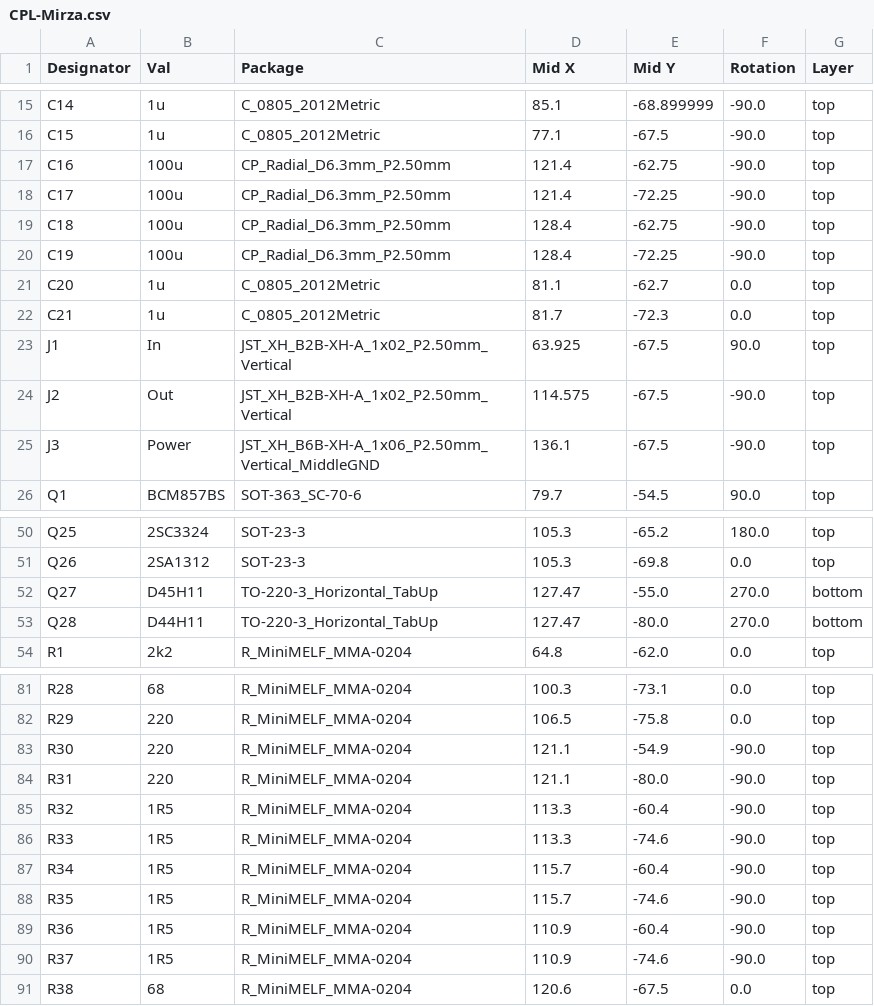
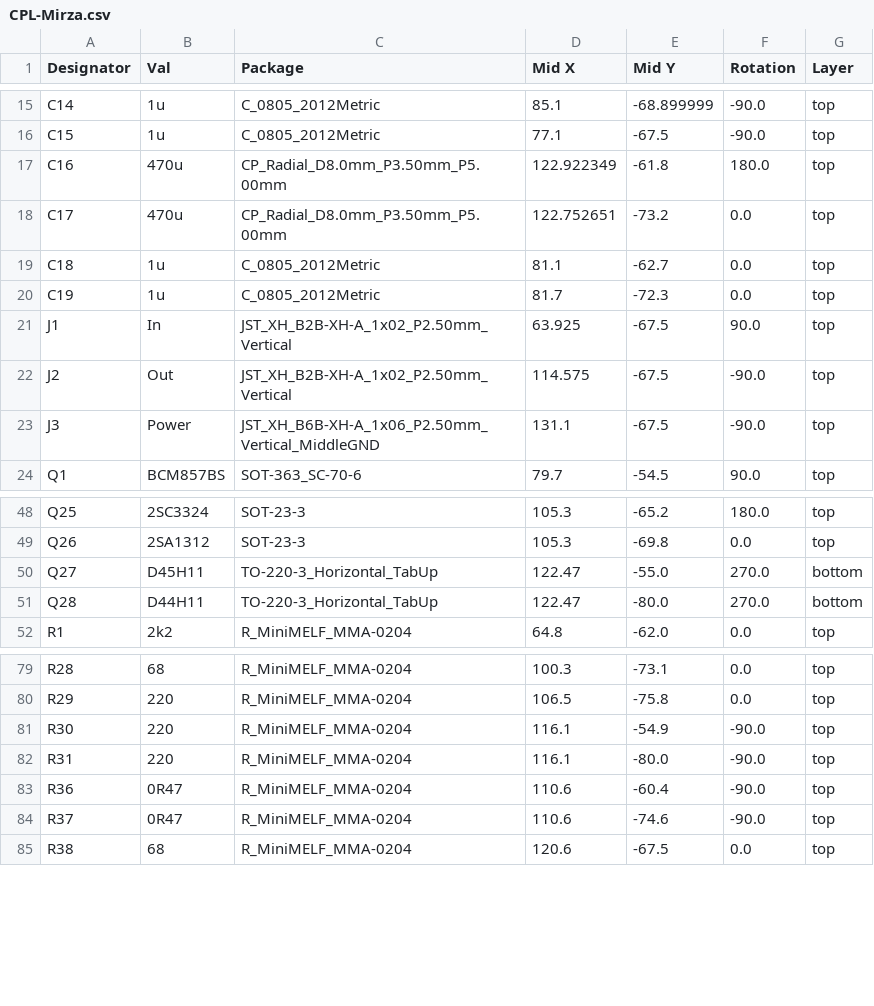
Before and after one commit to Ariamelon/Mirza, a CSV file: Production/CPL-Mirza.csv, drawn as a sheet; only a part is shown, gaps mark what is left out.

```diff
--- a/Production/CPL-Mirza.csv
+++ b/Production/CPL-Mirza.csv
@@ -16,11 +16,9 @@ C14,1u,C_0805_2012Metric,85.1,-68.899999,-90.0,top
 C15,1u,C_0805_2012Metric,77.1,-67.5,-90.0,top
-C16,100u,CP_Radial_D6.3mm_P2.50mm,121.4,-62.75,-90.0,top
-C17,100u,CP_Radial_D6.3mm_P2.50mm,121.4,-72.25,-90.0,top
-C18,100u,CP_Radial_D6.3mm_P2.50mm,128.4,-62.75,-90.0,top
-C19,100u,CP_Radial_D6.3mm_P2.50mm,128.4,-72.25,-90.0,top
-C20,1u,C_0805_2012Metric,81.1,-62.7,0.0,top
-C21,1u,C_0805_2012Metric,81.7,-72.3,0.0,top
+C16,470u,CP_Radial_D8.0mm_P3.50mm_P5.00mm,122.922349,-61.8,180.0,top
+C17,470u,CP_Radial_D8.0mm_P3.50mm_P5.00mm,122.752651,-73.2,0.0,top
+C18,1u,C_0805_2012Metric,81.1,-62.7,0.0,top
+C19,1u,C_0805_2012Metric,81.7,-72.3,0.0,top
 J1,In,JST_XH_B2B-XH-A_1x02_P2.50mm_Vertical,63.925,-67.5,90.0,top
 J2,Out,JST_XH_B2B-XH-A_1x02_P2.50mm_Vertical,114.575,-67.5,-90.0,top
-J3,Power,JST_XH_B6B-XH-A_1x06_P2.50mm_Vertical_MiddleGND,136.1,-67.5,-90.0,top
+J3,Power,JST_XH_B6B-XH-A_1x06_P2.50mm_Vertical_MiddleGND,131.1,-67.5,-90.0,top
 Q1,BCM857BS,SOT-363_SC-70-6,79.7,-54.5,90.0,top
@@ -51,4 +49,4 @@ Q25,2SC3324,SOT-23-3,105.3,-65.2,180.0,top
 Q26,2SA1312,SOT-23-3,105.3,-69.8,0.0,top
-Q27,D45H11,TO-220-3_Horizontal_TabUp,127.47,-55.0,270.0,bottom
-Q28,D44H11,TO-220-3_Horizontal_TabUp,127.47,-80.0,270.0,bottom
+Q27,D45H11,TO-220-3_Horizontal_TabUp,122.47,-55.0,270.0,bottom
+Q28,D44H11,TO-220-3_Horizontal_TabUp,122.47,-80.0,270.0,bottom
 R1,2k2,R_MiniMELF_MMA-0204,64.8,-62.0,0.0,top
@@ -82,10 +80,6 @@ R28,68,R_MiniMELF_MMA-0204,100.3,-73.1,0.0,top
 R29,220,R_MiniMELF_MMA-0204,106.5,-75.8,0.0,top
-R30,220,R_MiniMELF_MMA-0204,121.1,-54.9,-90.0,top
-R31,220,R_MiniMELF_MMA-0204,121.1,-80.0,-90.0,top
-R32,1R5,R_MiniMELF_MMA-0204,113.3,-60.4,-90.0,top
-R33,1R5,R_MiniMELF_MMA-0204,113.3,-74.6,-90.0,top
-R34,1R5,R_MiniMELF_MMA-0204,115.7,-60.4,-90.0,top
-R35,1R5,R_MiniMELF_MMA-0204,115.7,-74.6,-90.0,top
-R36,1R5,R_MiniMELF_MMA-0204,110.9,-60.4,-90.0,top
-R37,1R5,R_MiniMELF_MMA-0204,110.9,-74.6,-90.0,top
+R30,220,R_MiniMELF_MMA-0204,116.1,-54.9,-90.0,top
+R31,220,R_MiniMELF_MMA-0204,116.1,-80.0,-90.0,top
+R36,0R47,R_MiniMELF_MMA-0204,110.6,-60.4,-90.0,top
+R37,0R47,R_MiniMELF_MMA-0204,110.6,-74.6,-90.0,top
 R38,68,R_MiniMELF_MMA-0204,120.6,-67.5,0.0,top
```
Also changed, not shown: Production/BOM-Mirza.csv, 9 other files.
